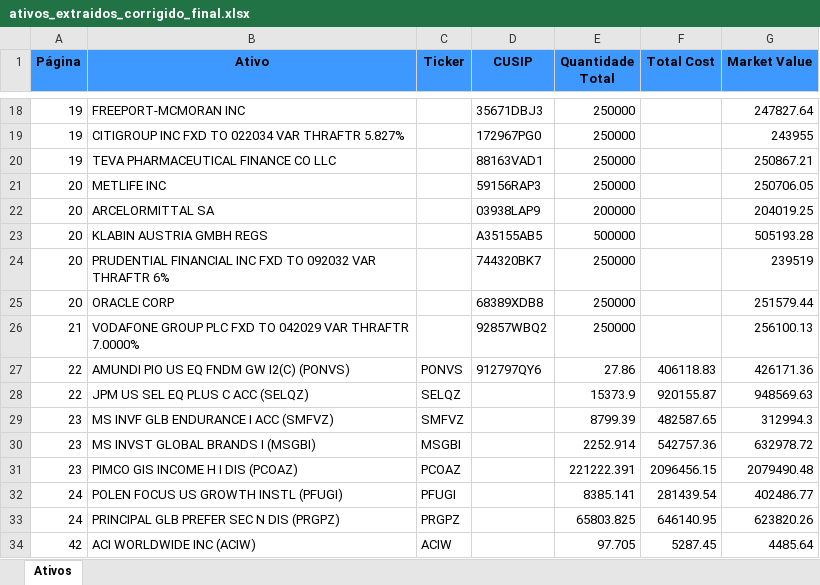
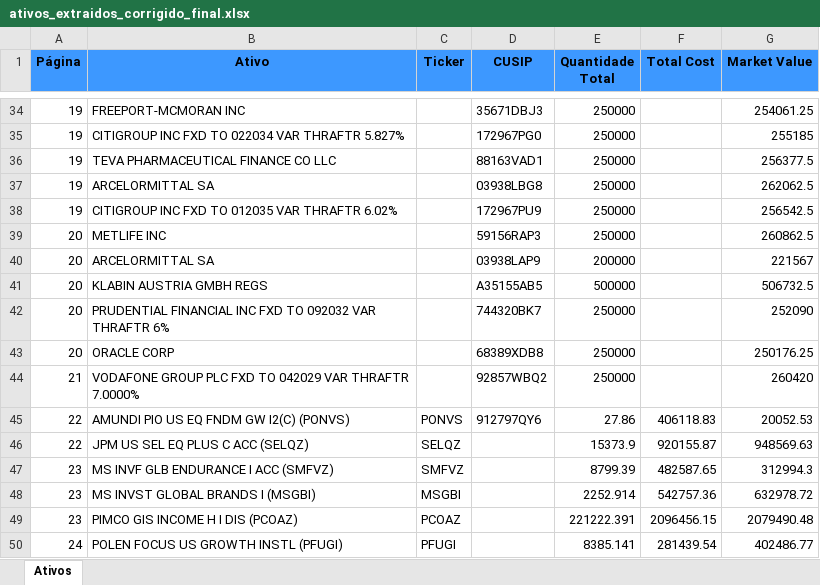
Before and after one commit to P-Kramer/info_pdf, an Excel workbook: ativos_extraidos_corrigido_final.xlsx, sheet Ativos, drawn as a sheet; only a part is shown, gaps mark what is left out; the shorter side is filled out with more unchanged rows; values as stored, in another font and other column widths than the file's, no borders; addresses are those after the commit; the diff covers the shown part only; the diff names each change by its address in the sheet, - before the commit and + after, or states it on an @@ line.

Commit message:
Ativos Corretos Agora Sim

```diff
--- a/ativos_extraidos_corrigido_final.xlsx (sheet Ativos)
+++ b/ativos_extraidos_corrigido_final.xlsx (sheet Ativos)
-G34 (Market Value): 247827.64
+G34 (Market Value): 254061.25
-G35 (Market Value): 243955
+G35 (Market Value): 255185
-G36 (Market Value): 250867.21
+G36 (Market Value): 256377.5
@@ row 239 moved to row 37: 19 @@
@@ row 240 moved to row 38: 19 @@
-G39 (Market Value): 250706.05
+G39 (Market Value): 260862.5
-G40 (Market Value): 204019.25
+G40 (Market Value): 221567
-G41 (Market Value): 505193.28
+G41 (Market Value): 506732.5
-G42 (Market Value): 239519
+G42 (Market Value): 252090
-G43 (Market Value): 251579.44
+G43 (Market Value): 250176.25
-G44 (Market Value): 256100.13
+G44 (Market Value): 260420
-G45 (Market Value): 426171.36
+G45 (Market Value): 20052.53
```
Also changed, not shown: 16 moved rows and 12 edited cells elsewhere in this sheet, 1 other file.
